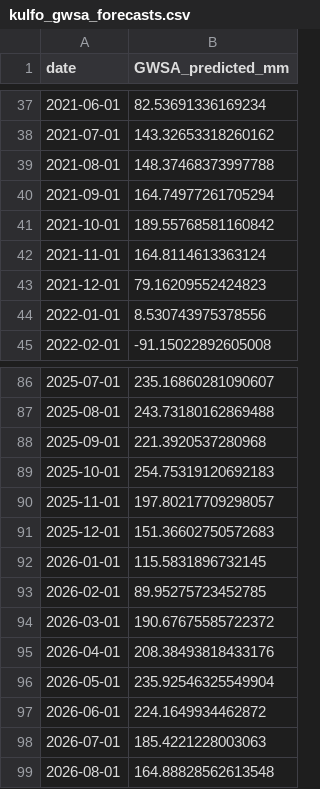
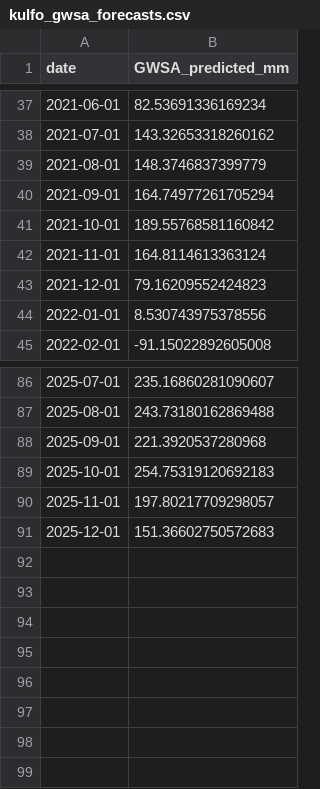
Before and after one commit to DemisoDaba/kulfo-gw-monitor, a CSV file: data/kulfo_gwsa_forecasts.csv, drawn as a sheet; only a part is shown, gaps mark what is left out.

```diff
--- a/data/kulfo_gwsa_forecasts.csv
+++ b/data/kulfo_gwsa_forecasts.csv
@@ -38,3 +38,3 @@ date,GWSA_predicted_mm
 2021-07-01,143.32653318260162
-2021-08-01,148.37468373997788
+2021-08-01,148.3746837399779
 2021-09-01,164.74977261705294
@@ -91,9 +91 @@ date,GWSA_predicted_mm
 2025-12-01,151.36602750572683
-2026-01-01,115.5831896732145
-2026-02-01,89.95275723452785
-2026-03-01,190.67675585722372
-2026-04-01,208.38493818433176
-2026-05-01,235.92546325549904
-2026-06-01,224.1649934462872
-2026-07-01,185.4221228003063
-2026-08-01,164.88828562613548
```
